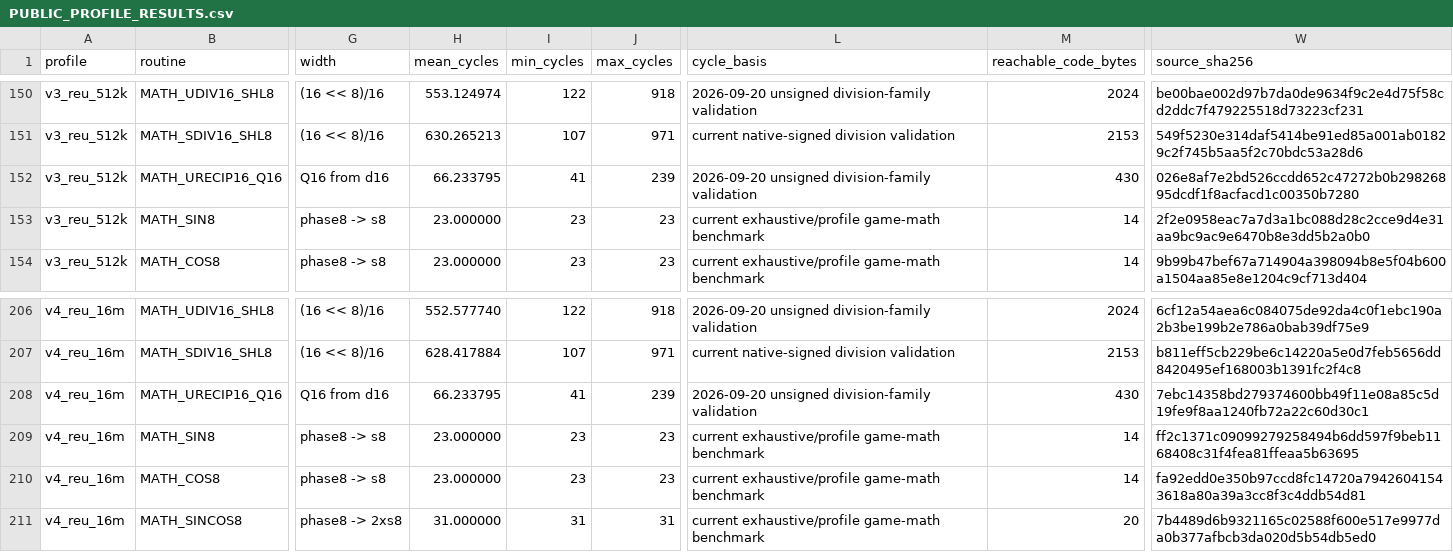
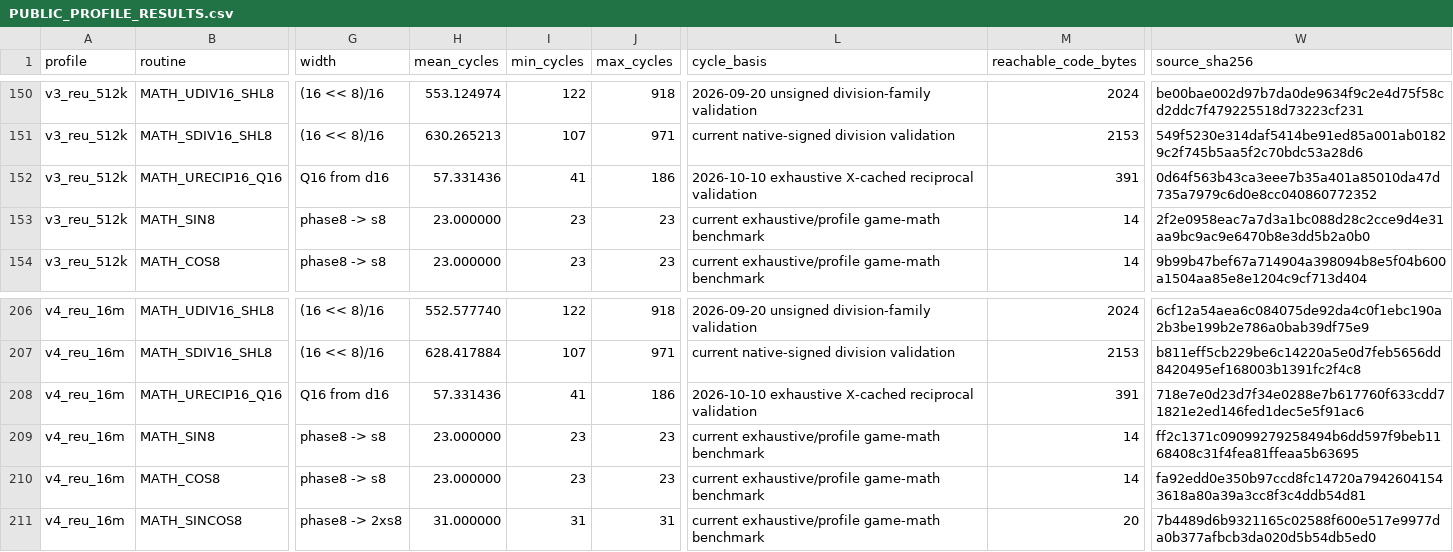
Before and after one commit to floppyrom/C64-Math-Library, a CSV file: benchmarks/PUBLIC_PROFILE_RESULTS.csv, drawn as a sheet; only a part is shown, gaps mark what is left out; the diff names each change by its address in the sheet, - before the commit and + after, or states it on an @@ line.

Commit message:
Optimize REU-backed URECIP16_Q16 threshold ladder using cached X
Cache D1 in X and replace 15 reload/compare pairs with CPX in V3/V4. Preserve fixed ABI, shared return and REU fallback; publish source and byte-identical resident PRGs. Exhaustive denominator corpus: 66.233795 -> 57.331436 instruction cycles; reachable code 430 -> 391 bytes. V1/V2/V5 unchanged.

```diff
--- a/benchmarks/PUBLIC_PROFILE_RESULTS.csv
+++ b/benchmarks/PUBLIC_PROFILE_RESULTS.csv
-H152 (mean_cycles): 66.233795
+H152 (mean_cycles): 57.331436
-J152 (max_cycles): 239
+J152 (max_cycles): 186
-L152 (cycle_basis): 2026-09-20 unsigned division-family validation
+L152 (cycle_basis): 2026-10-10 exhaustive X-cached reciprocal validation
-M152 (reachable_code_bytes): 430
+M152 (reachable_code_bytes): 391
-W152 (source_sha256): 026e8af7e2bd526ccdd652c47272b0b29826895dcdf1f8acfacd1c00350b7280
+W152 (source_sha256): 0d64f563b43ca3eee7b35a401a85010da47d735a7979c6d0e8cc040860772352
-H208 (mean_cycles): 66.233795
+H208 (mean_cycles): 57.331436
-J208 (max_cycles): 239
+J208 (max_cycles): 186
-L208 (cycle_basis): 2026-09-20 unsigned division-family validation
+L208 (cycle_basis): 2026-10-10 exhaustive X-cached reciprocal validation
-M208 (reachable_code_bytes): 430
+M208 (reachable_code_bytes): 391
-W208 (source_sha256): 7ebc14358bd279374600bb49f11e08a85c5d19fe9f8aa1240fb72a22c60d30c1
+W208 (source_sha256): 718e7e0d23d7f34e0288e7b617760f633cdd71821e2ed146fed1dec5e5f91ac6
```
Also changed, not shown: benchmarks/BEST_PROFILE_RESULTS.csv, routines/SOURCE_CATALOG.csv, 17 other files.
